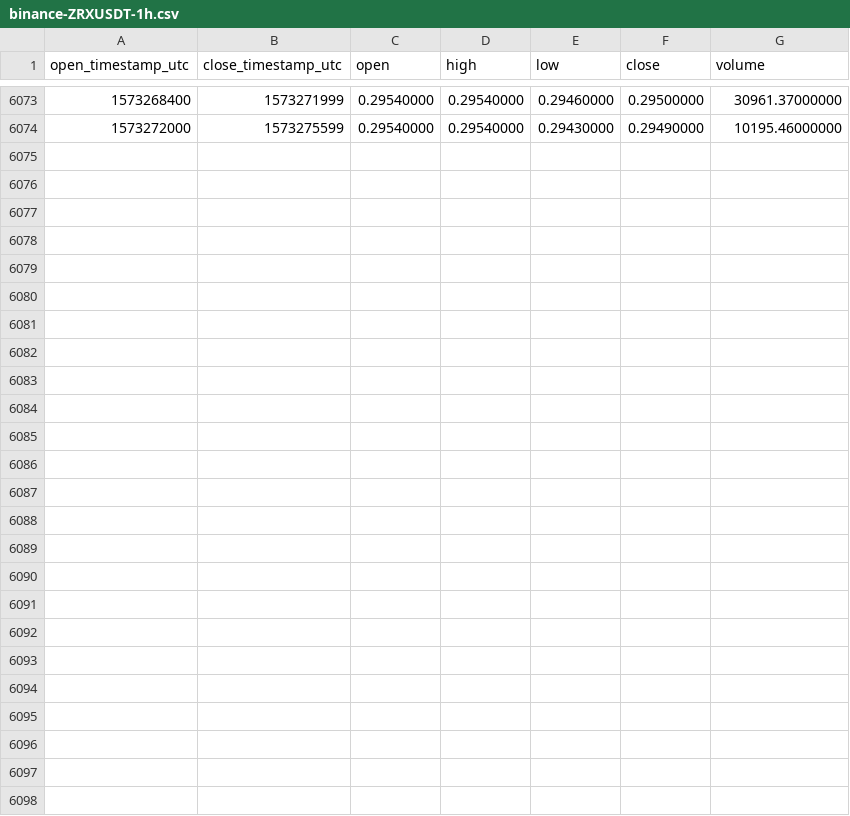
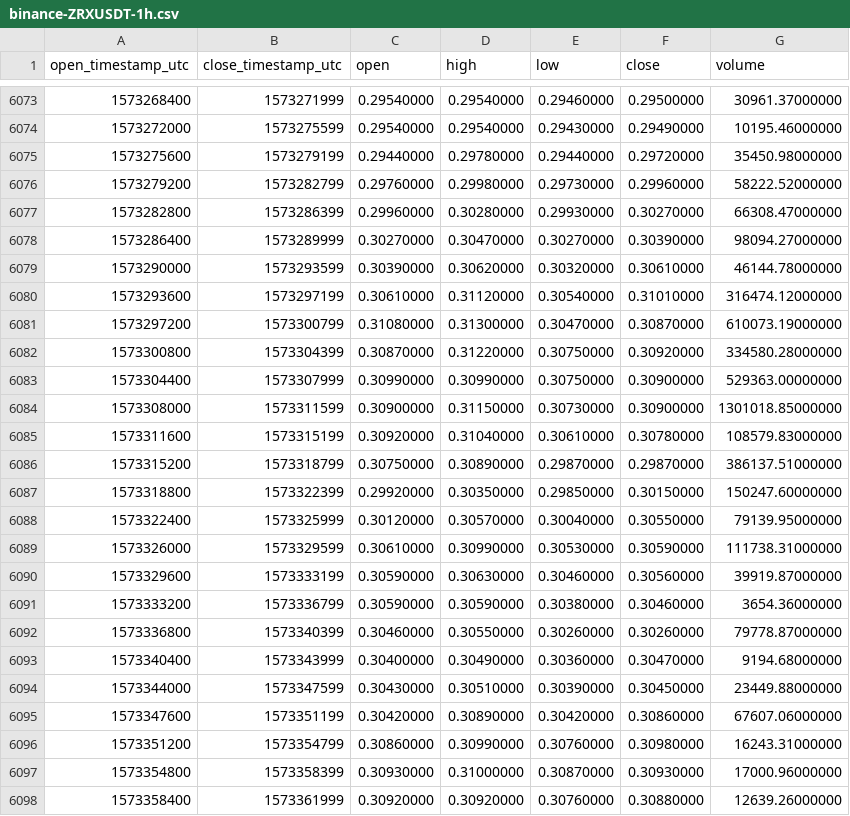
Before and after one commit to cryptobigbro/binance-ZRXUSDT, a CSV file: binance-ZRXUSDT-1h.csv, drawn as a sheet; only a part is shown, gaps mark what is left out.

Commit message:
Update OHLCV data.

```diff
--- a/binance-ZRXUSDT-1h.csv
+++ b/binance-ZRXUSDT-1h.csv
@@ -6074 +6074,25 @@ open_timestamp_utc,close_timestamp_utc,open,high,low,close,volume
 1573272000,1573275599,0.29540000,0.29540000,0.29430000,0.29490000,10195.46000000
+1573275600,1573279199,0.29440000,0.29780000,0.29440000,0.29720000,35450.98000000
+1573279200,1573282799,0.29760000,0.29980000,0.29730000,0.29960000,58222.52000000
+1573282800,1573286399,0.29960000,0.30280000,0.29930000,0.30270000,66308.47000000
+1573286400,1573289999,0.30270000,0.30470000,0.30270000,0.30390000,98094.27000000
+1573290000,1573293599,0.30390000,0.30620000,0.30320000,0.30610000,46144.78000000
+1573293600,1573297199,0.30610000,0.31120000,0.30540000,0.31010000,316474.12000000
+1573297200,1573300799,0.31080000,0.31300000,0.30470000,0.30870000,610073.19000000
+1573300800,1573304399,0.30870000,0.31220000,0.30750000,0.30920000,334580.28000000
+1573304400,1573307999,0.30990000,0.30990000,0.30750000,0.30900000,529363.00000000
+1573308000,1573311599,0.30900000,0.31150000,0.30730000,0.30900000,1301018.85000000
+1573311600,1573315199,0.30920000,0.31040000,0.30610000,0.30780000,108579.83000000
+1573315200,1573318799,0.30750000,0.30890000,0.29870000,0.29870000,386137.51000000
+1573318800,1573322399,0.29920000,0.30350000,0.29850000,0.30150000,150247.60000000
+1573322400,1573325999,0.30120000,0.30570000,0.30040000,0.30550000,79139.95000000
+1573326000,1573329599,0.30610000,0.30990000,0.30530000,0.30590000,111738.31000000
+1573329600,1573333199,0.30590000,0.30630000,0.30460000,0.30560000,39919.87000000
+1573333200,1573336799,0.30590000,0.30590000,0.30380000,0.30460000,3654.36000000
+1573336800,1573340399,0.30460000,0.30550000,0.30260000,0.30260000,79778.87000000
+1573340400,1573343999,0.30400000,0.30490000,0.30360000,0.30470000,9194.68000000
+1573344000,1573347599,0.30430000,0.30510000,0.30390000,0.30450000,23449.88000000
+1573347600,1573351199,0.30420000,0.30890000,0.30420000,0.30860000,67607.06000000
+1573351200,1573354799,0.30860000,0.30990000,0.30760000,0.30980000,16243.31000000
+1573354800,1573358399,0.30930000,0.31000000,0.30870000,0.30930000,17000.96000000
+1573358400,1573361999,0.30920000,0.30920000,0.30760000,0.30880000,12639.26000000
```
Also changed, not shown: binance-ZRXUSDT-1d.csv.
